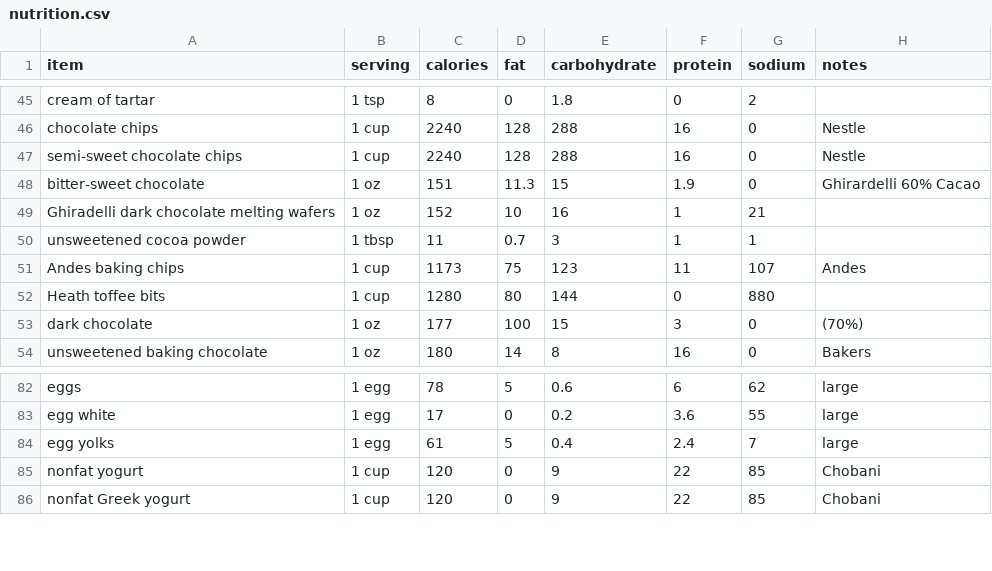
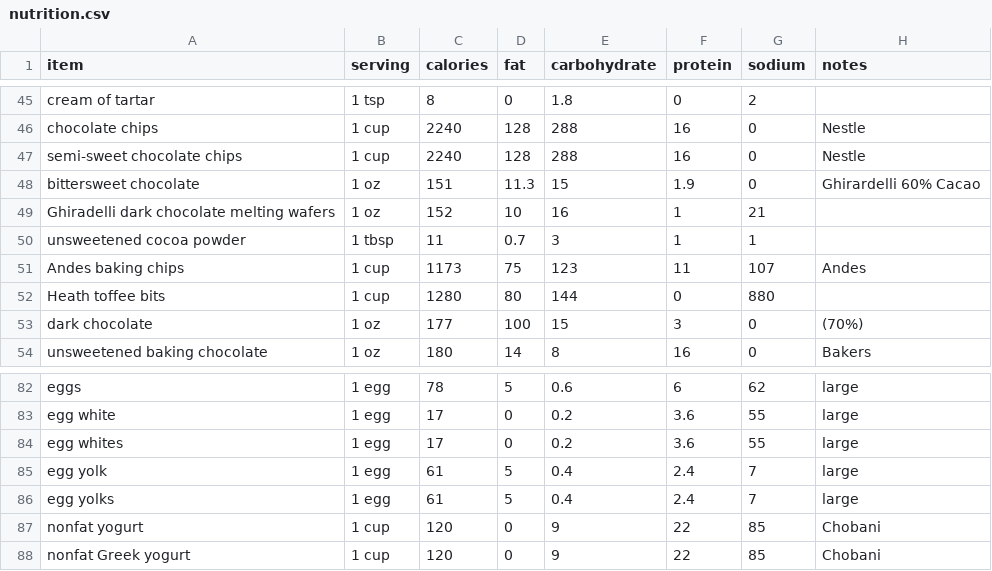
Before and after one commit to cyberfrosty/webapps, a CSV file: nutrition.csv, drawn as a sheet; only a part is shown, gaps mark what is left out.

Commit message:
Nutrition updates

```diff
--- a/nutrition.csv
+++ b/nutrition.csv
@@ -47,3 +47,3 @@ chocolate chips,              1 cup,  2240,  128, 288,  16,    0, Nestle
 semi-sweet chocolate chips,   1 cup,  2240,  128, 288,  16,    0, Nestle
-bitter-sweet chocolate,        1 oz,   151, 11.3,  15, 1.9,    0, Ghirardelli 60% Cacao
+bittersweet chocolate,         1 oz,   151, 11.3,  15, 1.9,    0, Ghirardelli 60% Cacao
 Ghiradelli dark chocolate melting wafers, 1 oz, 152,10,16,1,  21,
@@ -83,2 +83,4 @@ eggs,                         1 egg,    78,    5, 0.6,   6,   62, "large"
 egg white,                    1 egg,    17,    0, 0.2, 3.6,   55, "large"
+egg whites,                   1 egg,    17,    0, 0.2, 3.6,   55, "large"
+egg yolk,                     1 egg,    61,    5, 0.4, 2.4,    7, "large"
 egg yolks,                    1 egg,    61,    5, 0.4, 2.4,    7, "large"
```
Also changed, not shown: 3 other files.
